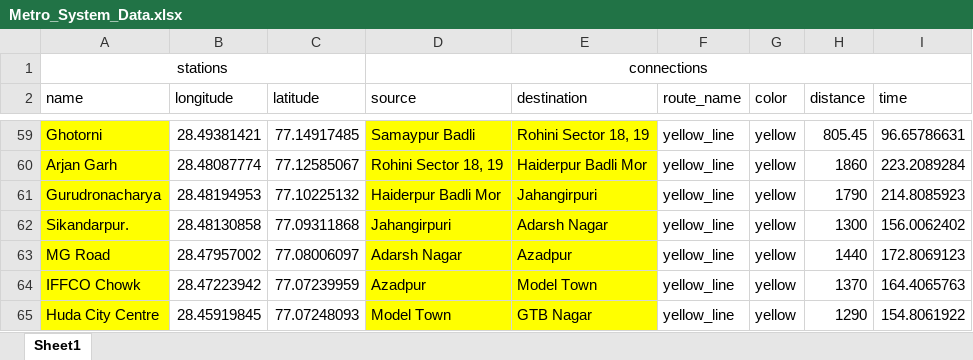
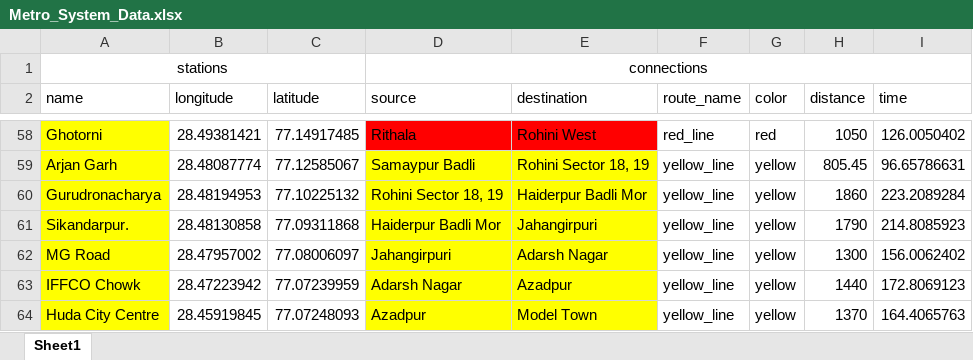
Before and after one commit to TeslaC00/Metro-Route-Predictor, an Excel workbook: src/main/resources/Data/Metro_System_Data.xlsx, sheet Sheet1, drawn as a sheet; only a part is shown, gaps mark what is left out; values as stored, in another font and other column widths than the file's, no borders; addresses are those after the commit; the diff covers the shown part only; the diff names each change by its address in the sheet, - before the commit and + after, or states it on an @@ line.

```diff
--- a/src/main/resources/Data/Metro_System_Data.xlsx (sheet Sheet1)
+++ b/src/main/resources/Data/Metro_System_Data.xlsx (sheet Sheet1)
-D58 (source): Samaypur Badli
+D58 (source): Rithala
-D58:E58 fill: #FFFF00
+D58:E58 fill: #FF0000
-E58 (destination): Rohini Sector 18, 19
+E58 (destination): Rohini West
-F58 (route_name): yellow_line
+F58 (route_name): red_line
-G58 (color): yellow
+G58 (color): red
-H58 (distance): 805.45
+H58 (distance): 1050
-I58 (time): 96.65786631
+I58 (time): 126.0050402
-D59 (source): Rohini Sector 18, 19
+D59 (source): Samaypur Badli
-E59 (destination): Haiderpur Badli Mor
+E59 (destination): Rohini Sector 18, 19
-H59 (distance): 1860
+H59 (distance): 805.45
-I59 (time): 223.2089284
+I59 (time): 96.65786631
-D60 (source): Haiderpur Badli Mor
+D60 (source): Rohini Sector 18, 19
-E60 (destination): Jahangirpuri
+E60 (destination): Haiderpur Badli Mor
-H60 (distance): 1790
+H60 (distance): 1860
-I60 (time): 214.8085923
+I60 (time): 223.2089284
-D61 (source): Jahangirpuri
+D61 (source): Haiderpur Badli Mor
-E61 (destination): Adarsh Nagar
+E61 (destination): Jahangirpuri
-H61 (distance): 1300
+H61 (distance): 1790
-I61 (time): 156.0062402
+I61 (time): 214.8085923
-D62 (source): Adarsh Nagar
+D62 (source): Jahangirpuri
-E62 (destination): Azadpur
+E62 (destination): Adarsh Nagar
-H62 (distance): 1440
+H62 (distance): 1300
-I62 (time): 172.8069123
+I62 (time): 156.0062402
-D63 (source): Azadpur
+D63 (source): Adarsh Nagar
-E63 (destination): Model Town
+E63 (destination): Azadpur
-H63 (distance): 1370
+H63 (distance): 1440
-I63 (time): 164.4065763
+I63 (time): 172.8069123
-D64 (source): Model Town
+D64 (source): Azadpur
-E64 (destination): GTB Nagar
+E64 (destination): Model Town
-H64 (distance): 1290
+H64 (distance): 1370
-I64 (time): 154.8061922
+I64 (time): 164.4065763
```
Also changed, not shown: 1 added row, 1 removed row, 752 edited cells and cell formats elsewhere in this sheet, 4 other files.
